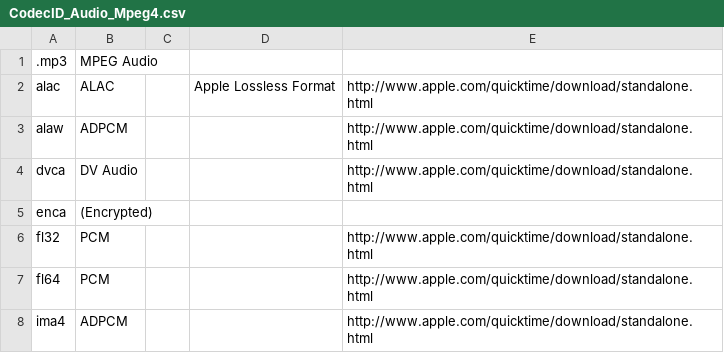
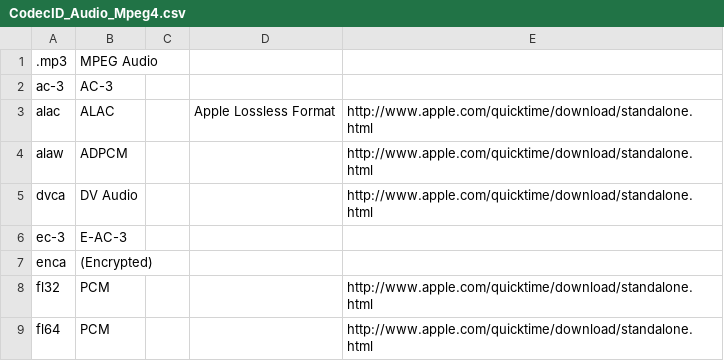
Before and after one commit to beppec56/MediaInfo-git_svn, a CSV file: Source/Ressource/Text/DataBase/CodecID_Audio_Mpeg4.csv, drawn as a sheet; only a part is shown; the shorter side is filled out with more unchanged rows; the diff names each change by its address in the sheet, - before the commit and + after, or states it on an @@ line.

Commit message:
+ MPEG-4: E-AC-3 support, better dac3 parsing (if not made by Nero)
git-svn-id: svn://svn.code.sf.net/p/mediainfo/code/MediaInfoLib/trunk@989 45c5ae6f-87cc-4fd0-92ee-e4f023fd80da

```diff
--- a/Source/Ressource/Text/DataBase/CodecID_Audio_Mpeg4.csv
+++ b/Source/Ressource/Text/DataBase/CodecID_Audio_Mpeg4.csv
+row 2: ac-3 | AC-3
+row 6: ec-3 | E-AC-3
```
Also changed, not shown: 4 other files.
